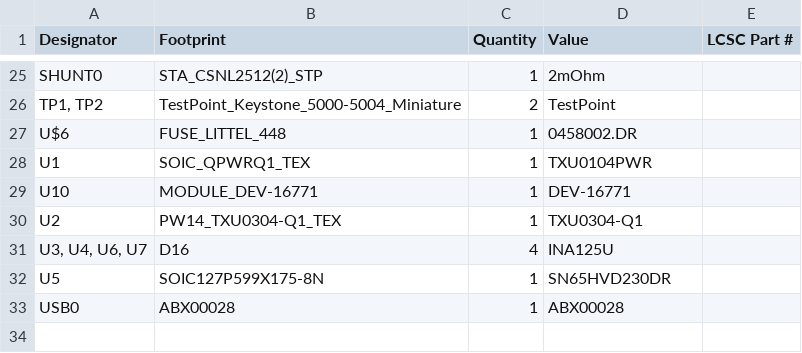
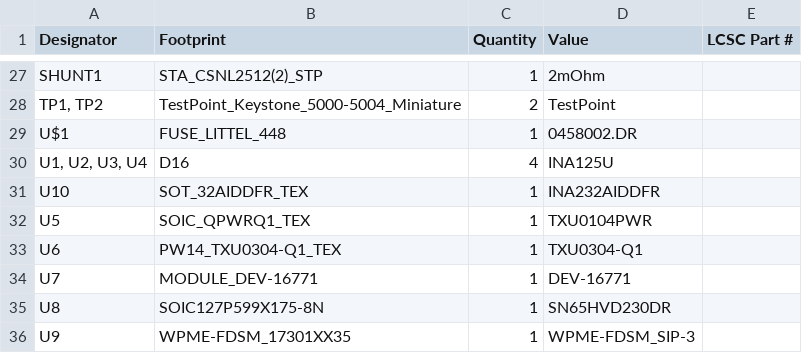
Before and after one commit to NeuRoC-Lab/ankle_exo, a CSV file: electrical/PCB design (KiCAD)/production/PLOTING_bom.csv, drawn as a sheet; only a part is shown, gaps mark what is left out; removed rows and columns are numbered as before the commit, all else as after; the diff covers the shown part only; the diff names each change by its address in the sheet, - before the commit and + after, or states it on an @@ line.

```diff
--- a/electrical/PCB design (KiCAD)/production/PLOTING_bom.csv
+++ b/electrical/PCB design (KiCAD)/production/PLOTING_bom.csv
-A27 (Designator): SHUNT0
+A27 (Designator): SHUNT1
-A29 (Designator): U$6
+A29 (Designator): U$1
-row 28: U1 | SOIC_QPWRQ1_TEX | 1 | TXU0104PWR
+row 30: U1, U2, U3, U4 | D16 | 4 | INA125U
-B31 (Footprint): MODULE_DEV-16771
+B31 (Footprint): SOT_32AIDDFR_TEX
-D31 (Value): DEV-16771
+D31 (Value): INA232AIDDFR
+row 32: U5 | SOIC_QPWRQ1_TEX | 1 | TXU0104PWR
-A33 (Designator): U2
+A33 (Designator): U6
-row 31: U3, U4, U6, U7 | D16 | 4 | INA125U
+row 34: U7 | MODULE_DEV-16771 | 1 | DEV-16771
-A35 (Designator): U5
+A35 (Designator): U8
-row 33: USB0 | ABX00028 | 1 | ABX00028
+row 36: U9 | WPME-FDSM_17301XX35 | 1 | WPME-FDSM_SIP-3
```
Also changed, not shown: 15 added rows, 13 removed rows and 12 edited cells elsewhere in this file, electrical/PCB design (KiCAD)/production/PLOTING_designators.csv, electrical/PCB design (KiCAD)/production/PLOTING_positions.csv, 41 other files.
